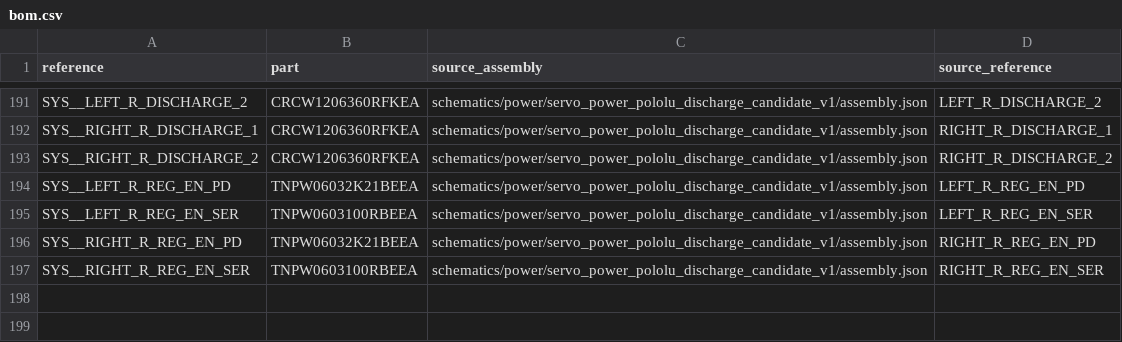
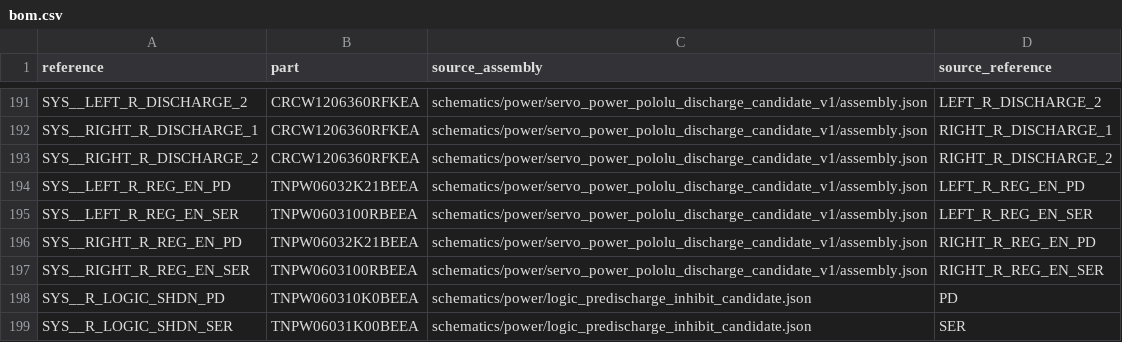
Before and after one commit to meganetaaan/stack-chan-mujoco, a CSV file: schematics/power/system_power_integration_candidate_v1/bom.csv, drawn as a sheet; only a part is shown, gaps mark what is left out.

Commit message:
Inhibit system logic supply until battery predischarge completes

```diff
--- a/schematics/power/system_power_integration_candidate_v1/bom.csv
+++ b/schematics/power/system_power_integration_candidate_v1/bom.csv
@@ -197 +197,3 @@ SYS__RIGHT_R_REG_EN_PD,TNPW06032K21BEEA,schematics/power/servo_power_pololu_disc
 SYS__RIGHT_R_REG_EN_SER,TNPW0603100RBEEA,schematics/power/servo_power_pololu_discharge_candidate_v1/assembly.json,RIGHT_R_REG_EN_SER
+SYS__R_LOGIC_SHDN_PD,TNPW060310K0BEEA,schematics/power/logic_predischarge_inhibit_candidate.json,PD
+SYS__R_LOGIC_SHDN_SER,TNPW06031K00BEEA,schematics/power/logic_predischarge_inhibit_candidate.json,SER
```
Also changed, not shown: schematics/power/system_power_integration_candidate_v1/connections.csv, 8 other files.
